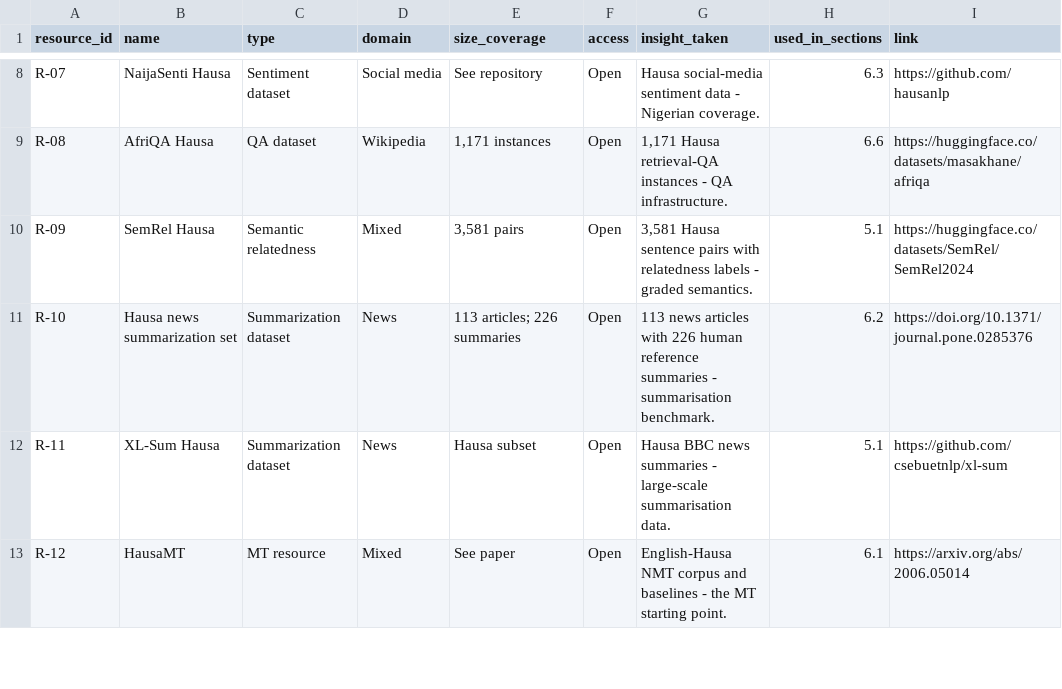
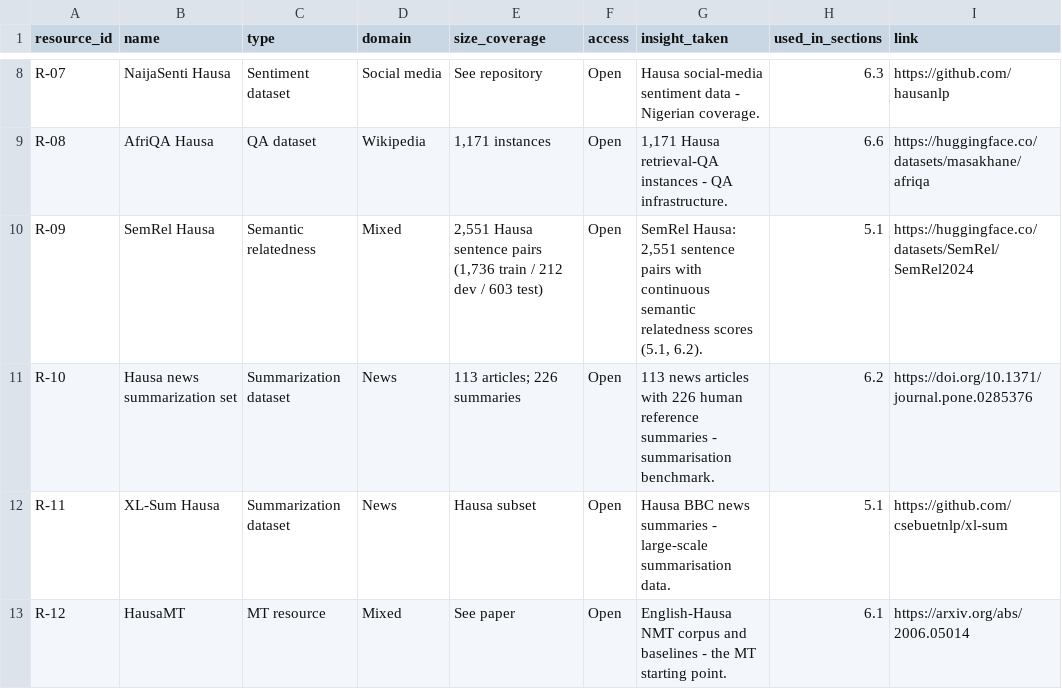
Before and after one commit to issuleiman/hausa-lt-systematic-review, a CSV file: data/resource_catalogue.csv, drawn as a sheet; only a part is shown, gaps mark what is left out.

```diff
--- a/data/resource_catalogue.csv
+++ b/data/resource_catalogue.csv
@@ -9,3 +9,3 @@ R-07,NaijaSenti Hausa,Sentiment dataset,Social media,See repository,Open,Hausa s
 R-08,AfriQA Hausa,QA dataset,Wikipedia,"1,171 instances",Open,"1,171 Hausa retrieval-QA instances - QA infrastructure.",6.6,https://huggingface.co/datasets/masakhane/afriqa
-R-09,SemRel Hausa,Semantic relatedness,Mixed,"3,581 pairs",Open,"3,581 Hausa sentence pairs with relatedness labels - graded semantics.",5.1,https://huggingface.co/datasets/SemRel/SemRel2024
+R-09,SemRel Hausa,Semantic relatedness,Mixed,"2,551 Hausa sentence pairs (1,736 train / 212 dev / 603 test)",Open,"SemRel Hausa: 2,551 sentence pairs with continuous semantic relatedness scores (5.1, 6.2).",5.1,https://huggingface.co/datasets/SemRel/SemRel2024
 R-10,Hausa news summarization set,Summarization dataset,News,113 articles; 226 summaries,Open,113 news articles with 226 human reference summaries - summarisation benchmark.,6.2,https://doi.org/10.1371/journal.pone.0285376
```
Also changed, not shown: data/claim_audit_log.csv, data/evidence_gap_matrix.csv, 18 other files.
